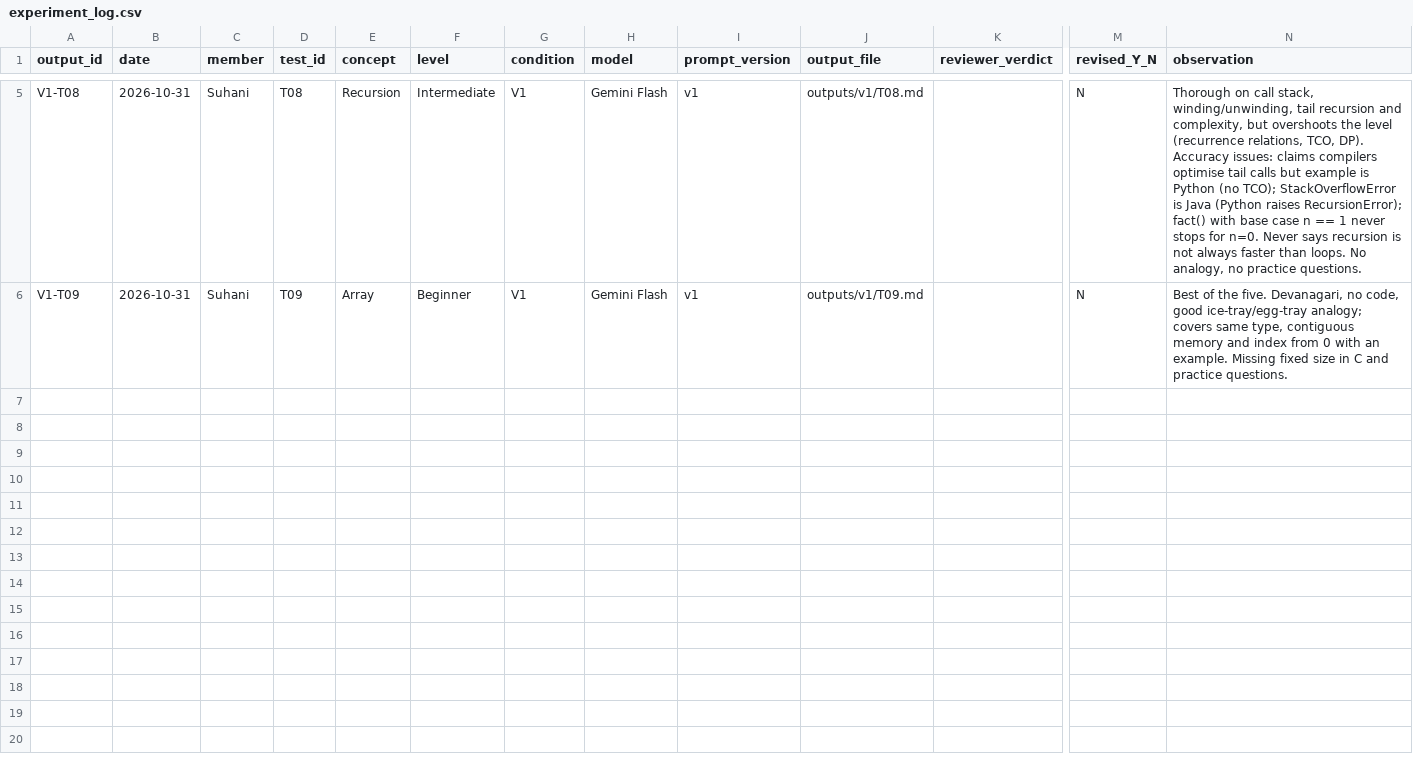
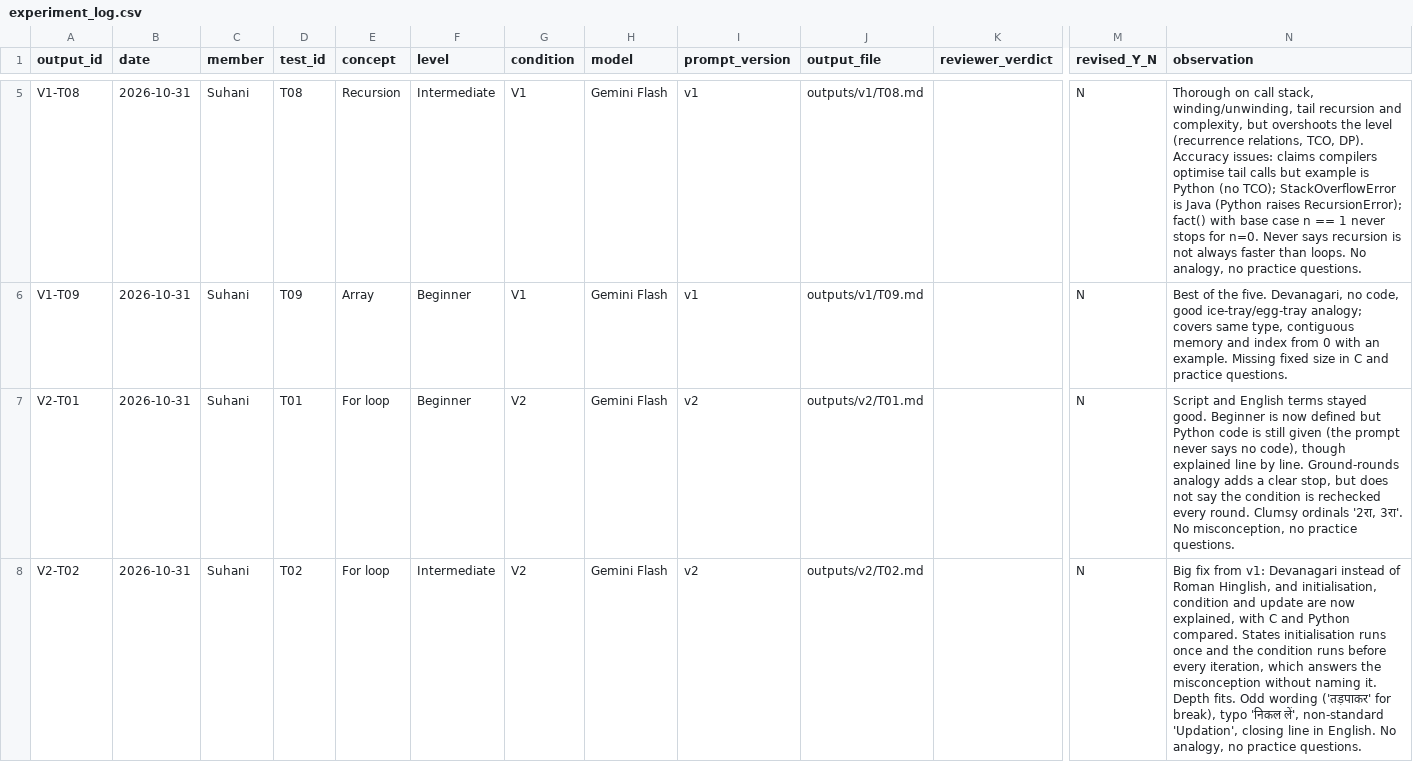
Before and after one commit to jnsuhani/matrabhasha.ai, a CSV file: evaluation/experiment_log.csv, drawn as a sheet; only a part is shown, gaps mark what is left out; rows hold the shown columns only; the diff covers the shown part only; the diff names each change by its address in the sheet, - before the commit and + after, or states it on an @@ line.

Commit message:
V2 runs T01 T02 T07-T09 + error analysis (Suhani)

```diff
--- a/evaluation/experiment_log.csv
+++ b/evaluation/experiment_log.csv
+row 7: V2-T01 | 2026-10-31 | Suhani | T01 | For loop | Beginner | V2 | Gemini Flash | v2 | outputs/v2/T01.md |  | N | Script and English terms stayed good. Beginner is now defined but Python code is still given (the prompt never says no code), though explained line by line. Ground-rounds analogy adds a clear stop, but does not say the condition is rechecked every round. Clumsy ordinals '2रा, 3रा'. No misconception, no practice questions.
+row 8: V2-T02 | 2026-10-31 | Suhani | T02 | For loop | Intermediate | V2 | Gemini Flash | v2 | outputs/v2/T02.md |  | N | Big fix from v1: Devanagari instead of Roman Hinglish, and initialisation, condition and update are now explained, with C and Python compared. States initialisation runs once and the condition runs before every iteration, which answers the misconception without naming it. Depth fits. Odd wording ('तड़पाकर' for break), typo 'निकल लें', non-standard 'Updation', closing line in English. No analogy, no practice questions.
```
Also changed, not shown: 3 added rows elsewhere in this file, 6 other files.
